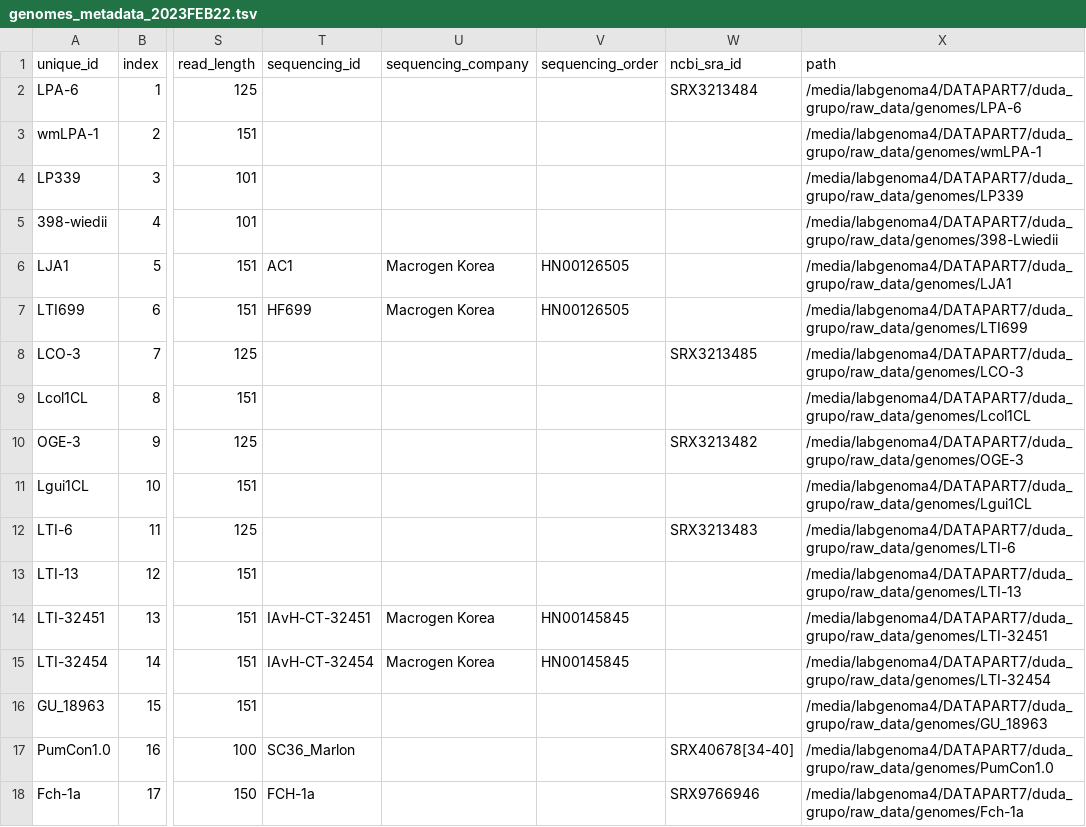
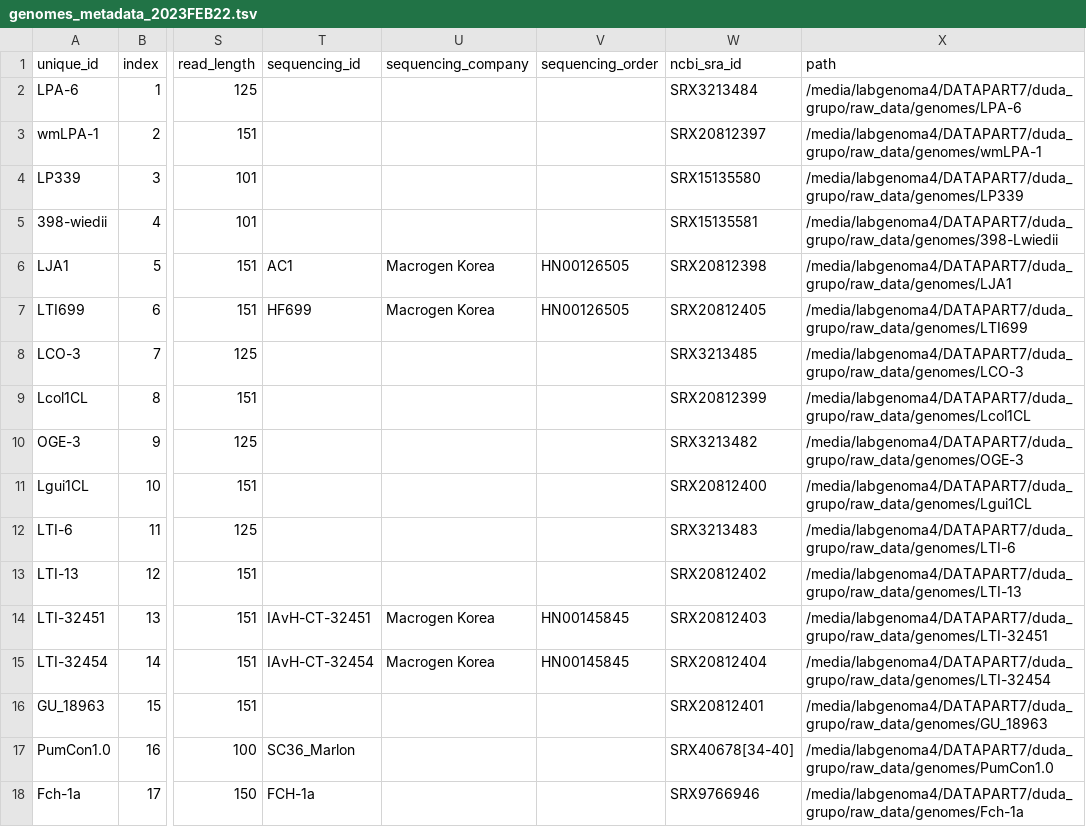
Before and after one commit to jlescroart/Lescroart2023, a TSV file: metadata/genomes_metadata_2023FEB22.tsv, drawn as a sheet; only a part is shown, gaps mark what is left out; the diff names each change by its address in the sheet, - before the commit and + after, or states it on an @@ line.

Commit message:
Update genomes_metadata_2023FEB22.tsv

```diff
--- a/metadata/genomes_metadata_2023FEB22.tsv
+++ b/metadata/genomes_metadata_2023FEB22.tsv
-W3 (ncbi_sra_id): (empty)
+W3 (ncbi_sra_id): SRX20812397
-W4 (ncbi_sra_id): (empty)
+W4 (ncbi_sra_id): SRX15135580
-W5 (ncbi_sra_id): (empty)
+W5 (ncbi_sra_id): SRX15135581
-W6 (ncbi_sra_id): (empty)
+W6 (ncbi_sra_id): SRX20812398
-W7 (ncbi_sra_id): (empty)
+W7 (ncbi_sra_id): SRX20812405
-W9 (ncbi_sra_id): (empty)
+W9 (ncbi_sra_id): SRX20812399
-W11 (ncbi_sra_id): (empty)
+W11 (ncbi_sra_id): SRX20812400
-W13 (ncbi_sra_id): (empty)
+W13 (ncbi_sra_id): SRX20812402
-W14 (ncbi_sra_id): (empty)
+W14 (ncbi_sra_id): SRX20812403
-W15 (ncbi_sra_id): (empty)
+W15 (ncbi_sra_id): SRX20812404
-W16 (ncbi_sra_id): (empty)
+W16 (ncbi_sra_id): SRX20812401
```
